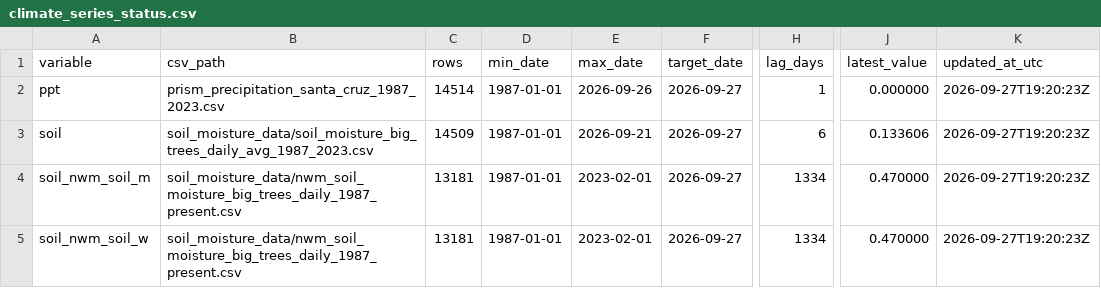
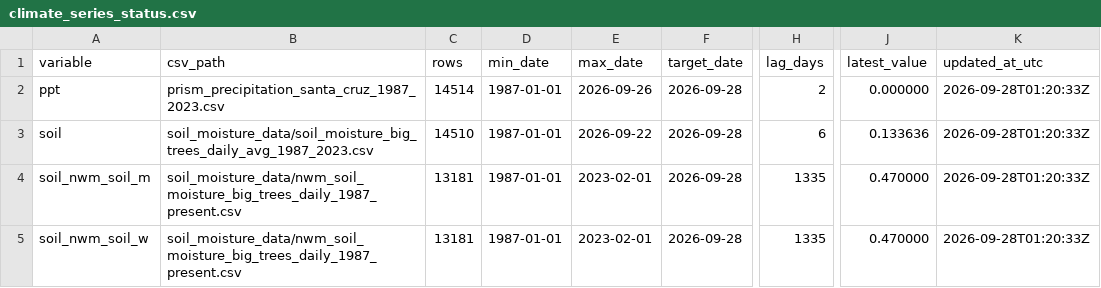
Before and after one commit to AntonioAPDL/antonio-aguirre.github.io, a CSV file: climate_series_status.csv, drawn as a sheet; only a part is shown, gaps mark what is left out; the diff names each change by its address in the sheet, - before the commit and + after, or states it on an @@ line.

```diff
--- a/climate_series_status.csv
+++ b/climate_series_status.csv
-F2:F5 (target_date): 2026-09-27
+F2:F5 (target_date): 2026-09-28
-H2 (lag_days): 1
+H2 (lag_days): 2
-K2:K5 (updated_at_utc): 2026-09-27T19:20:23Z
+K2:K5 (updated_at_utc): 2026-09-28T01:20:33Z
-C3 (rows): 14509
+C3 (rows): 14510
-E3 (max_date): 2026-09-21
+E3 (max_date): 2026-09-22
-J3 (latest_value): 0.133606
+J3 (latest_value): 0.133636
-H4:H5 (lag_days): 1334
+H4:H5 (lag_days): 1335
```
Also changed, not shown: climate_daily_ppt_soil.csv, soil_moisture_data/soil_moisture_big_trees_daily_avg_1987_2023.csv, 2 other files.
